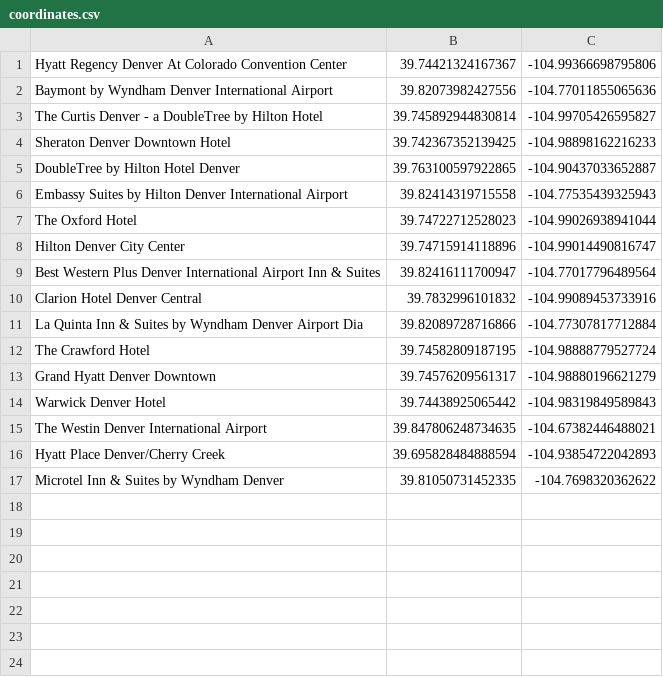
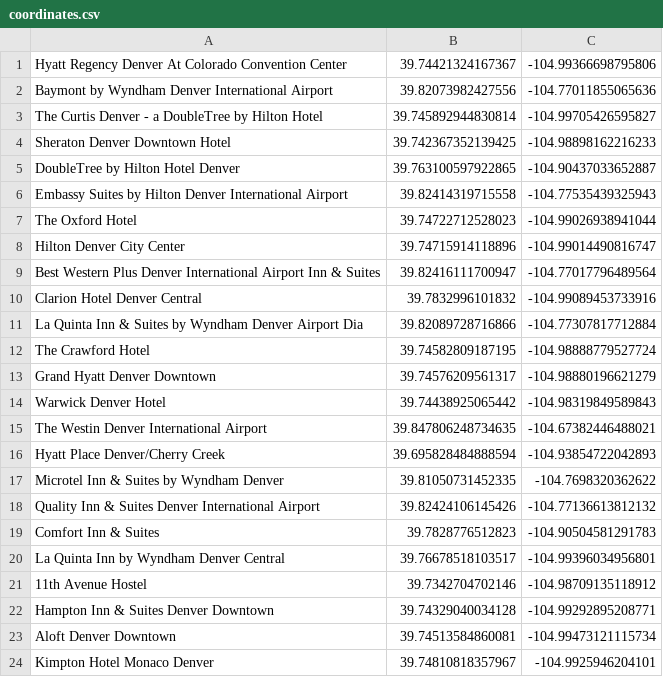
Before and after one commit to anna-dang/mod05-capstone-NLP, a CSV file: data/coordinates.csv, drawn as a sheet.

```diff
--- a/data/coordinates.csv
+++ b/data/coordinates.csv
@@ -17 +17,8 @@ Hyatt Place Denver/Cherry Creek, 39.695828484888594, -104.93854722042893
 Microtel Inn & Suites by Wyndham Denver, 39.81050731452335, -104.7698320362622
+Quality Inn & Suites Denver International Airport, 39.82424106145426, -104.77136613812132
+Comfort Inn & Suites, 39.7828776512823, -104.90504581291783
+La Quinta Inn by Wyndham Denver Central, 39.76678518103517, -104.99396034956801
+11th Avenue Hostel, 39.7342704702146, -104.98709135118912
+Hampton Inn & Suites Denver Downtown, 39.74329040034128, -104.99292895208771
+Aloft Denver Downtown, 39.74513584860081, -104.99473121115734
+Kimpton Hotel Monaco Denver, 39.74810818357967, -104.9925946204101
```
Also changed, not shown: 7 other files.
